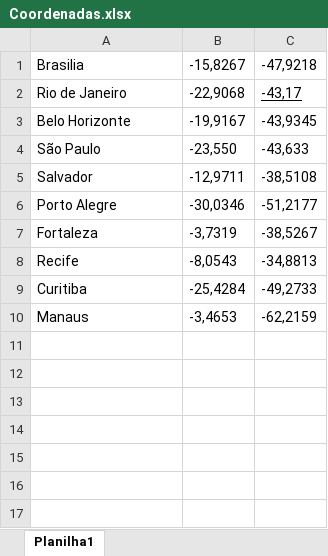
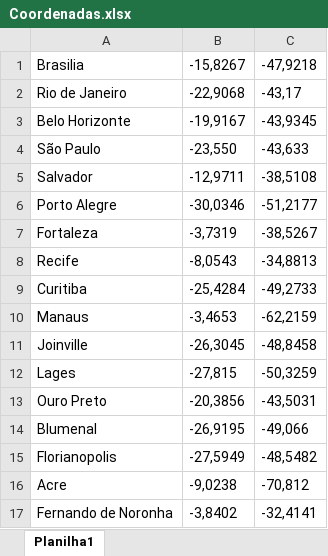
Before and after one commit to Tomasi/CaixeiroViajante, an Excel workbook: Coordenadas.xlsx, sheet Planilha1, drawn as a sheet; values as stored, in another font and other column widths than the file's, no borders; the diff names each change by its address in the sheet, - before the commit and + after, or states it on an @@ line.

```diff
--- a/Coordenadas.xlsx (sheet Planilha1)
+++ b/Coordenadas.xlsx (sheet Planilha1)
-C2 underline: on
+C2 underline: off
+row 11: Joinville | -26,3045 | -48,8458
+row 12: Lages | -27,815 | -50,3259
+row 13: Ouro Preto | -20,3856 | -43,5031
+row 14: Blumenal | -26,9195 | -49,066
+row 15: Florianopolis | -27,5949 | -48,5482
+row 16: Acre | -9,0238 | -70,812
+row 17: Fernando de Noronha | -3,8402 | -32,4141
```
Also changed, not shown: 9 other files.
